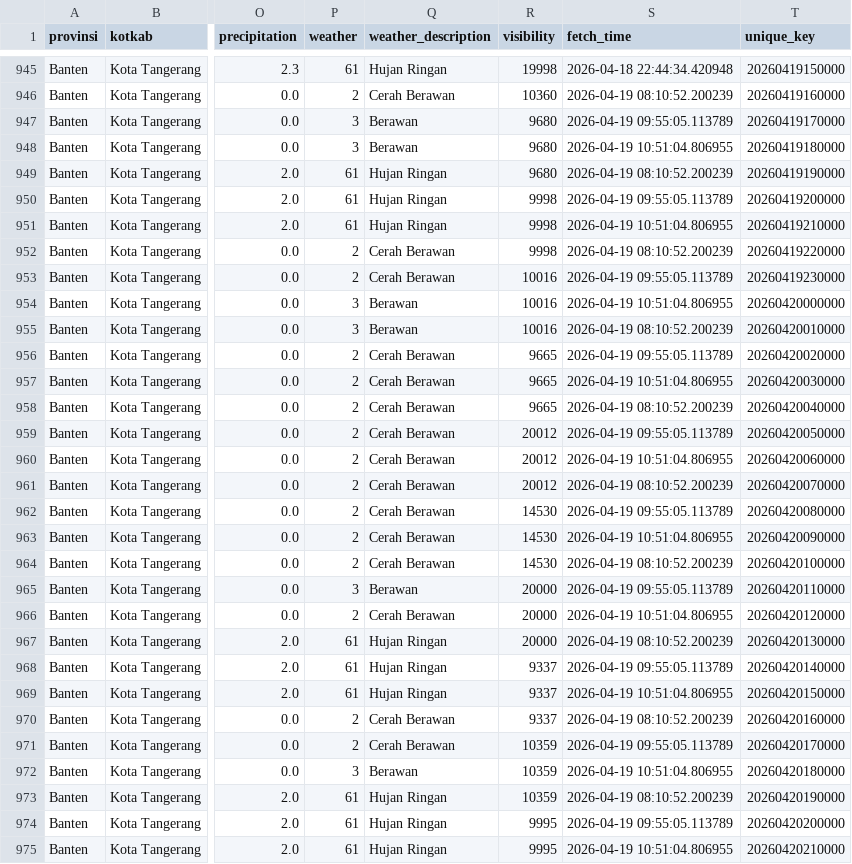
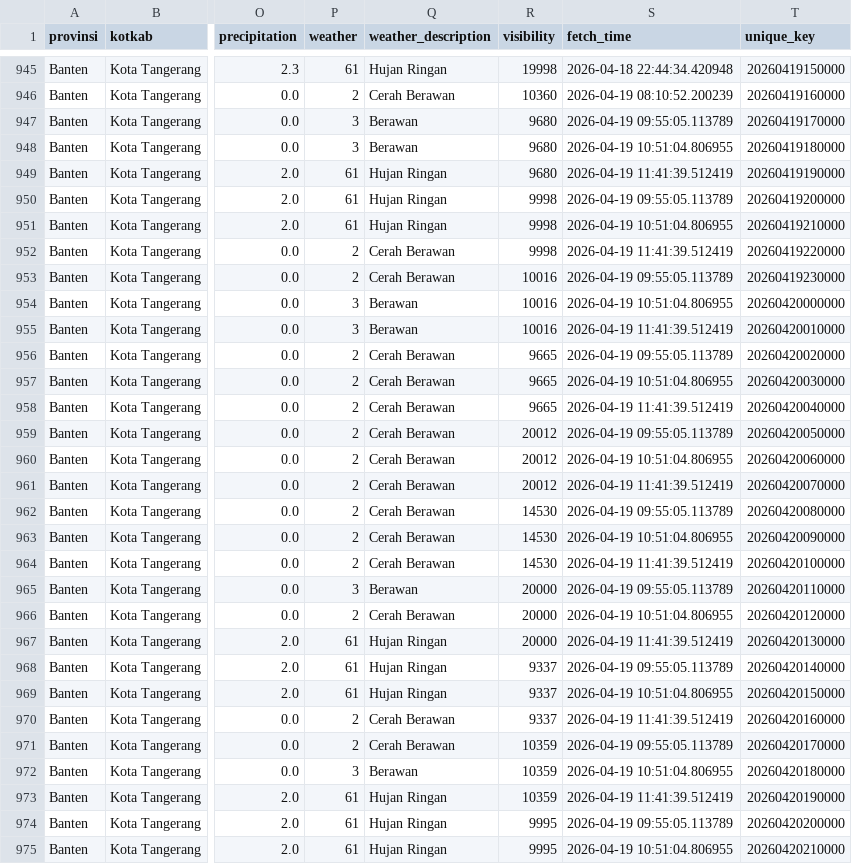
Before and after one commit to f2rra/Eksperimen_SML_Fathur, a CSV file: data/weather.csv, drawn as a sheet; only a part is shown, gaps mark what is left out; the diff covers the shown part only; the diff names each change by its address in the sheet, - before the commit and + after, or states it on an @@ line.

```diff
--- a/data/weather.csv
+++ b/data/weather.csv
-S949 (fetch_time): 2026-04-19 08:10:52.200239
+S949 (fetch_time): 2026-04-19 11:41:39.512419
-S952 (fetch_time): 2026-04-19 08:10:52.200239
+S952 (fetch_time): 2026-04-19 11:41:39.512419
-S955 (fetch_time): 2026-04-19 08:10:52.200239
+S955 (fetch_time): 2026-04-19 11:41:39.512419
-S958 (fetch_time): 2026-04-19 08:10:52.200239
+S958 (fetch_time): 2026-04-19 11:41:39.512419
-S961 (fetch_time): 2026-04-19 08:10:52.200239
+S961 (fetch_time): 2026-04-19 11:41:39.512419
-S964 (fetch_time): 2026-04-19 08:10:52.200239
+S964 (fetch_time): 2026-04-19 11:41:39.512419
-S967 (fetch_time): 2026-04-19 08:10:52.200239
+S967 (fetch_time): 2026-04-19 11:41:39.512419
-S970 (fetch_time): 2026-04-19 08:10:52.200239
+S970 (fetch_time): 2026-04-19 11:41:39.512419
-S973 (fetch_time): 2026-04-19 08:10:52.200239
+S973 (fetch_time): 2026-04-19 11:41:39.512419
```
Also changed, not shown: 9 edited cells elsewhere in this file.
